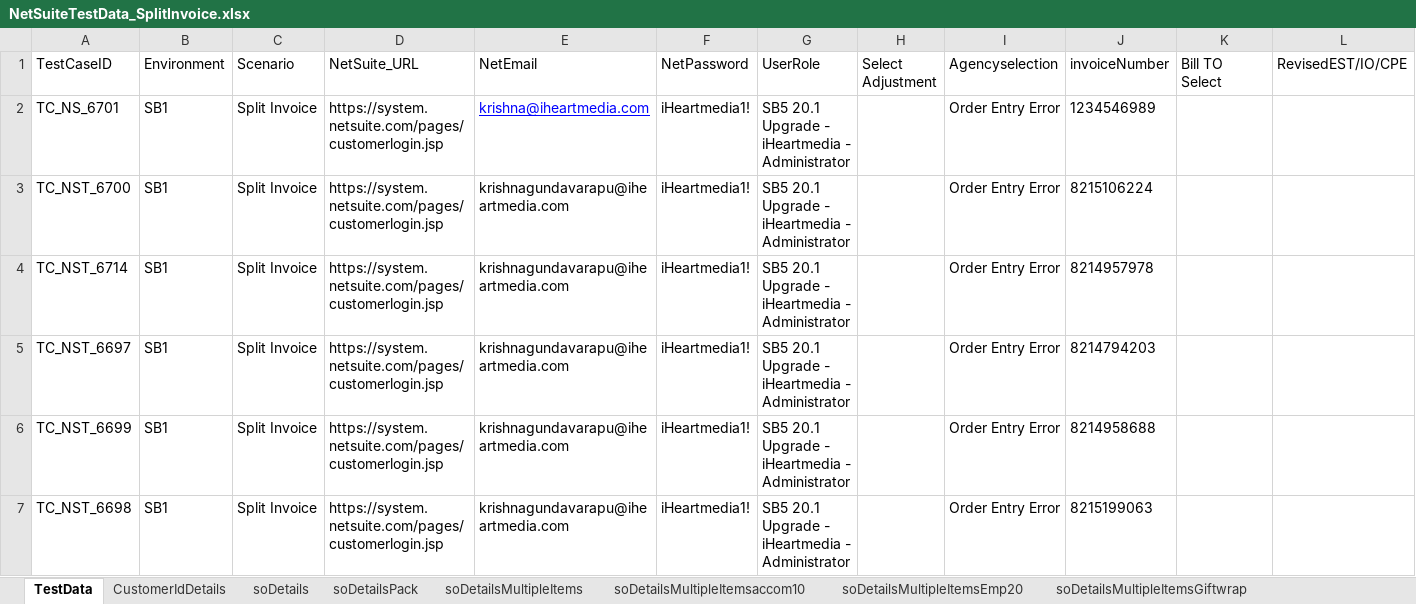
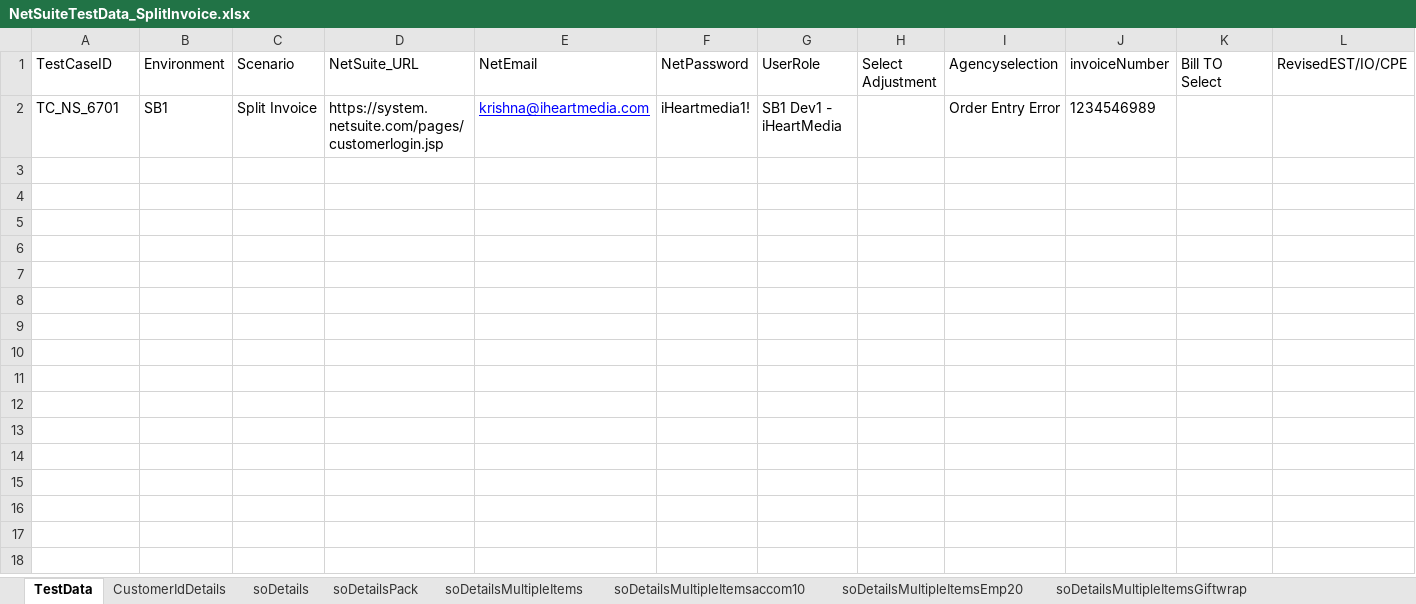
Before and after one commit to nareshrasamalla/IHMAutomation, an Excel workbook: Data/NetSuiteTestData_SplitInvoice.xlsx, sheet TestData, drawn as a sheet; only a part is shown; values as stored, in another font and other column widths than the file's, no borders; rows hold the shown columns only; the diff names each change by its address in the sheet, - before the commit and + after, or states it on an @@ line.

```diff
--- a/Data/NetSuiteTestData_SplitInvoice.xlsx (sheet TestData)
+++ b/Data/NetSuiteTestData_SplitInvoice.xlsx (sheet TestData)
-G2 (UserRole): SB5 20.1 Upgrade - iHeartmedia - Administrator
+G2 (UserRole): SB1 Dev1 - iHeartMedia
-row 3: TC_NST_6700 | SB1 | Split Invoice | https://system.netsuite.com/pages/customerlogin.jsp | krishnagundavarapu@iheartmedia.com | iHeartmedia1! | SB5 20.1 Upgrade - iHeartmedia - Administrator |  | Order Entry Error | 8215106224
-row 4: TC_NST_6714 | SB1 | Split Invoice | https://system.netsuite.com/pages/customerlogin.jsp | krishnagundavarapu@iheartmedia.com | iHeartmedia1! | SB5 20.1 Upgrade - iHeartmedia - Administrator |  | Order Entry Error | 8214957978
-row 5: TC_NST_6697 | SB1 | Split Invoice | https://system.netsuite.com/pages/customerlogin.jsp | krishnagundavarapu@iheartmedia.com | iHeartmedia1! | SB5 20.1 Upgrade - iHeartmedia - Administrator |  | Order Entry Error | 8214794203
-row 6: TC_NST_6699 | SB1 | Split Invoice | https://system.netsuite.com/pages/customerlogin.jsp | krishnagundavarapu@iheartmedia.com | iHeartmedia1! | SB5 20.1 Upgrade - iHeartmedia - Administrator |  | Order Entry Error | 8214958688
-row 7: TC_NST_6698 | SB1 | Split Invoice | https://system.netsuite.com/pages/customerlogin.jsp | krishnagundavarapu@iheartmedia.com | iHeartmedia1! | SB5 20.1 Upgrade - iHeartmedia - Administrator |  | Order Entry Error | 8215199063
```
Also changed, not shown: Data/NetSuiteTestData_AddressChange.xlsx, Data/NetSuiteTestData_ApprovalWorkflow.xlsx, 23 other files.
